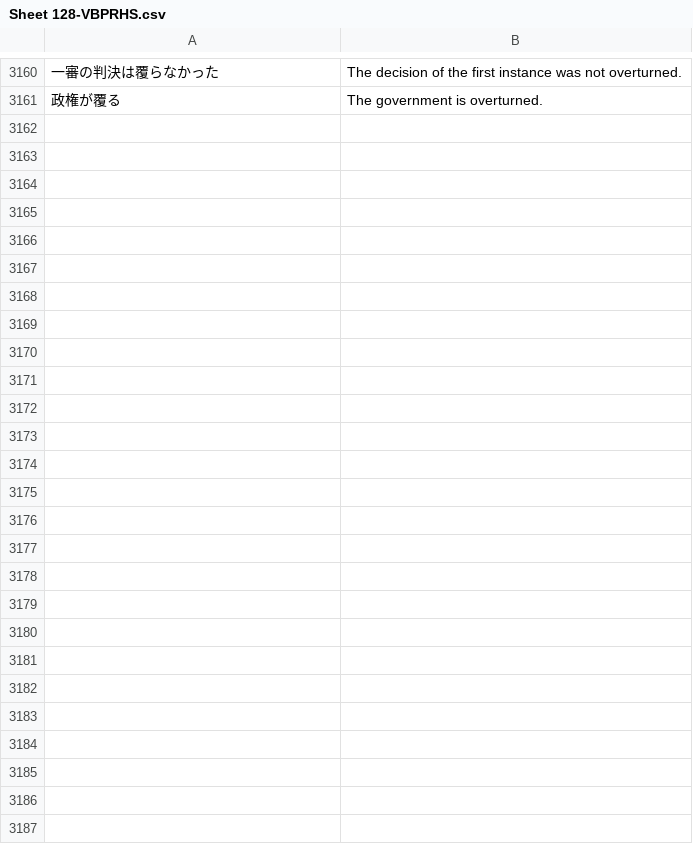
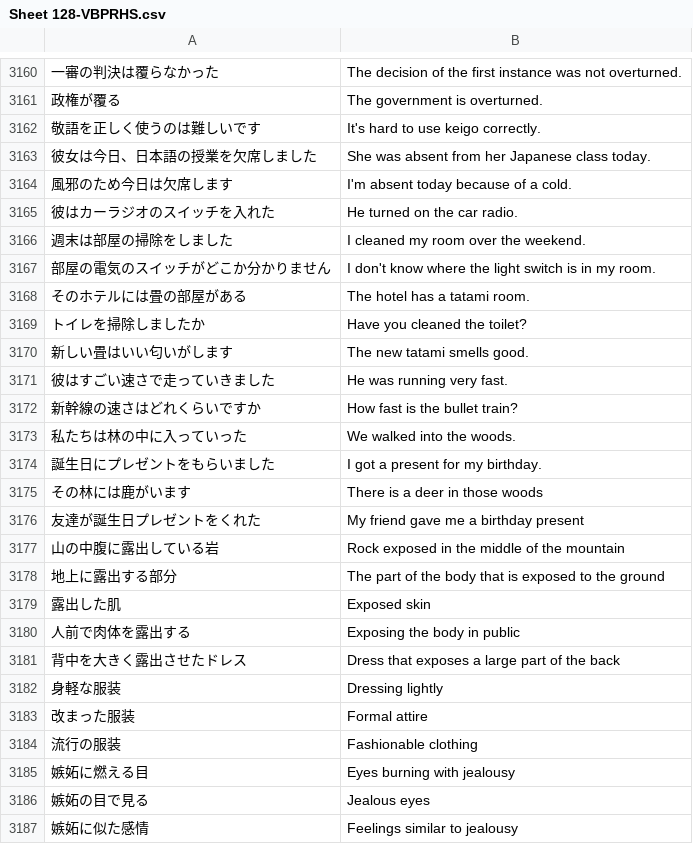
Before and after one commit to rexesian/nihongo, a CSV file: docs/rdata/Sheet 128-VBPRHS.csv, drawn as a sheet; only a part is shown, gaps mark what is left out; the diff names each change by its address in the sheet, - before the commit and + after, or states it on an @@ line.

```diff
--- a/docs/rdata/Sheet 128-VBPRHS.csv
+++ b/docs/rdata/Sheet 128-VBPRHS.csv
+row 3162: 敬語を正しく使うのは難しいです | It's hard to use keigo correctly.
+row 3163: 彼女は今日、日本語の授業を欠席しました | She was absent from her Japanese class today.
+row 3164: 風邪のため今日は欠席します | I'm absent today because of a cold.
+row 3165: 彼はカーラジオのスイッチを入れた | He turned on the car radio.
+row 3166: 週末は部屋の掃除をしました | I cleaned my room over the weekend.
+row 3167: 部屋の電気のスイッチがどこか分かりません | I don't know where the light switch is in my room.
+row 3168: そのホテルには畳の部屋がある | The hotel has a tatami room.
+row 3169: トイレを掃除しましたか | Have you cleaned the toilet?
+row 3170: 新しい畳はいい匂いがします | The new tatami smells good.
+row 3171: 彼はすごい速さで走っていきました | He was running very fast.
+row 3172: 新幹線の速さはどれくらいですか | How fast is the bullet train?
+row 3173: 私たちは林の中に入っていった | We walked into the woods.
+row 3174: 誕生日にプレゼントをもらいました | I got a present for my birthday.
+row 3175: その林には鹿がいます | There is a deer in those woods
+row 3176: 友達が誕生日プレゼントをくれた | My friend gave me a birthday present
+row 3177: 山の中腹に露出している岩 | Rock exposed in the middle of the mountain
+row 3178: 地上に露出する部分 | The part of the body that is exposed to the ground
+row 3179: 露出した肌 | Exposed skin
+row 3180: 人前で肉体を露出する | Exposing the body in public
+row 3181: 背中を大きく露出させたドレス | Dress that exposes a large part of the back
+row 3182: 身軽な服装 | Dressing lightly
+row 3183: 改まった服装 | Formal attire
+row 3184: 流行の服装 | Fashionable clothing
+row 3185: 嫉妬に燃える目 | Eyes burning with jealousy
+row 3186: 嫉妬の目で見る | Jealous eyes
+row 3187: 嫉妬に似た感情 | Feelings similar to jealousy
```
Also changed, not shown: docs/rdata/Sheet 97-RNDMWV.csv, rdata/Sheet 128-VBPRHS.csv, 3 other files.
